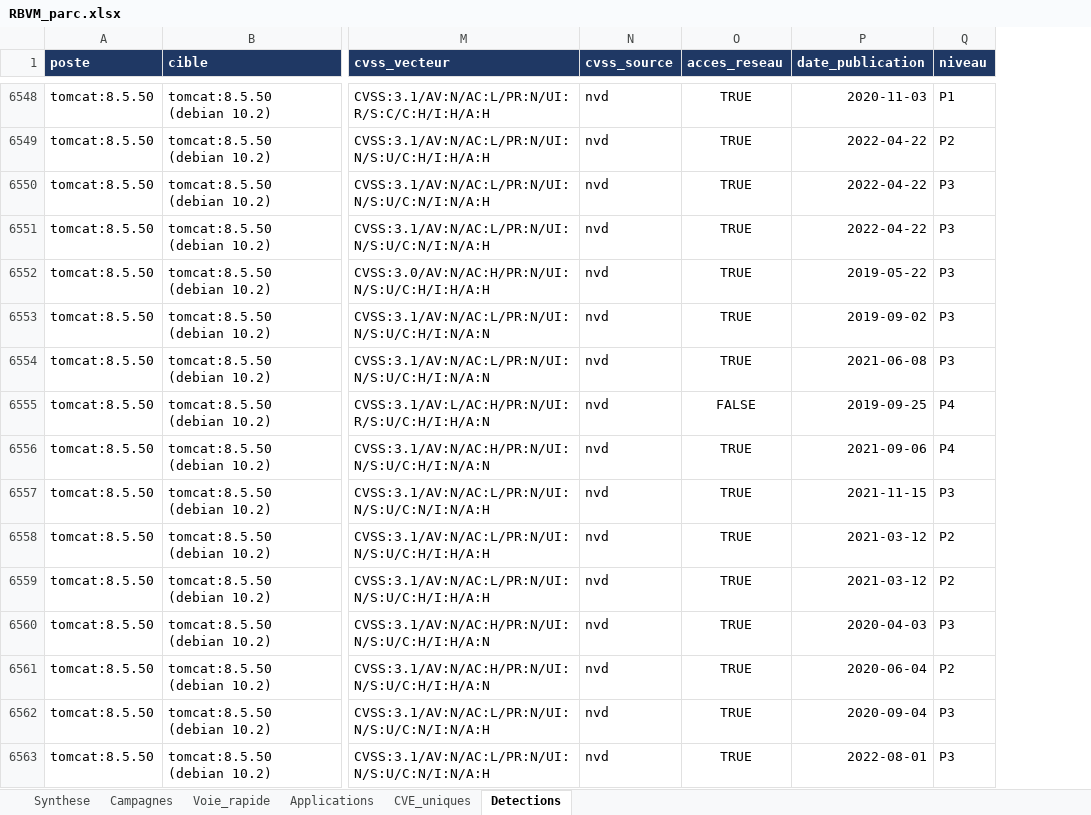
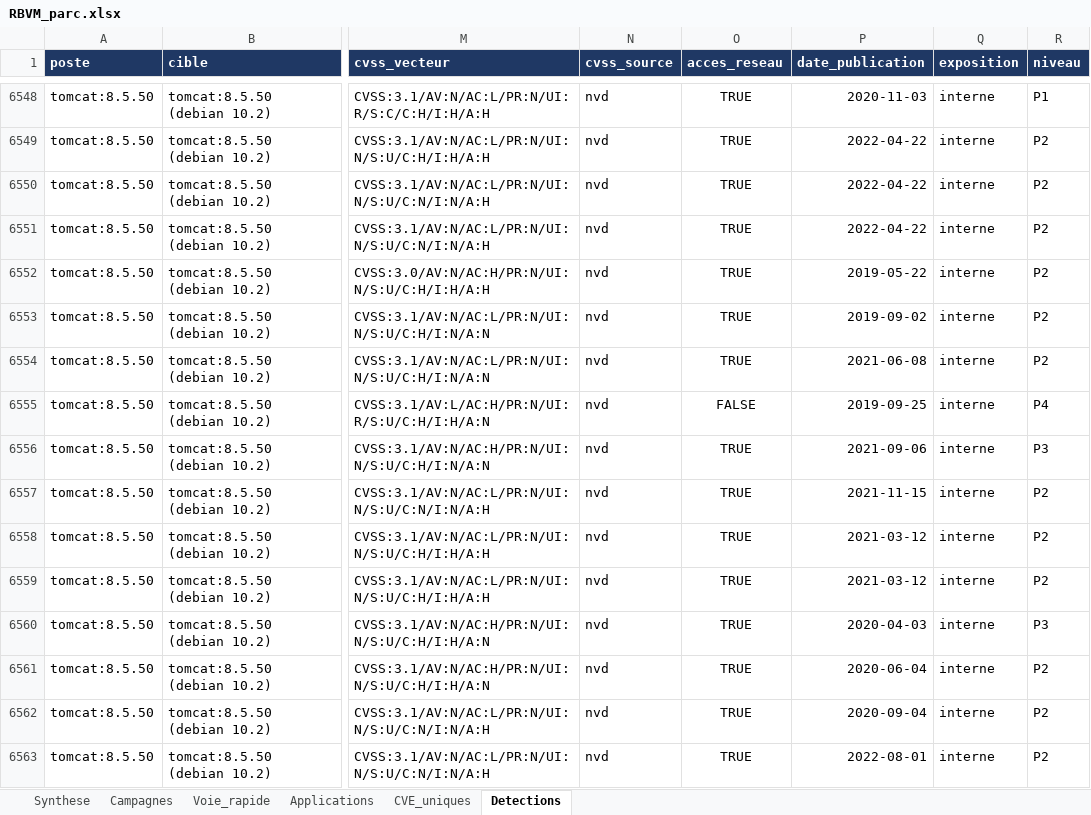
Before and after one commit to BounamAph/rbvm-pipeline, an Excel workbook: output/RBVM_parc.xlsx, sheet Detections, drawn as a sheet; only a part is shown, gaps mark what is left out; values as stored, in another font and other column widths than the file's, no borders; conditional formats not drawn; addresses are those after the commit; the diff covers the shown part only; the diff names each change by its address in the sheet, - before the commit and + after, or states it on an @@ line.

```diff
--- a/output/RBVM_parc.xlsx (sheet Detections)
+++ b/output/RBVM_parc.xlsx (sheet Detections)
+column Q (exposition), rows 6548-6563: all interne
-R6550:R6554 (niveau): P3
+R6550:R6554 (niveau): P2
-R6556 (niveau): P4
+R6556 (niveau): P3
-R6557 (niveau): P3
+R6557 (niveau): P2
-R6562:R6563 (niveau): P3
+R6562:R6563 (niveau): P2
```
Also changed, not shown: 1066 edited cells elsewhere in this sheet, sheet CVE_uniques, sheet Applications, sheet Voie_rapide, sheet Campagnes, sheet Synthese, 13 other files.
